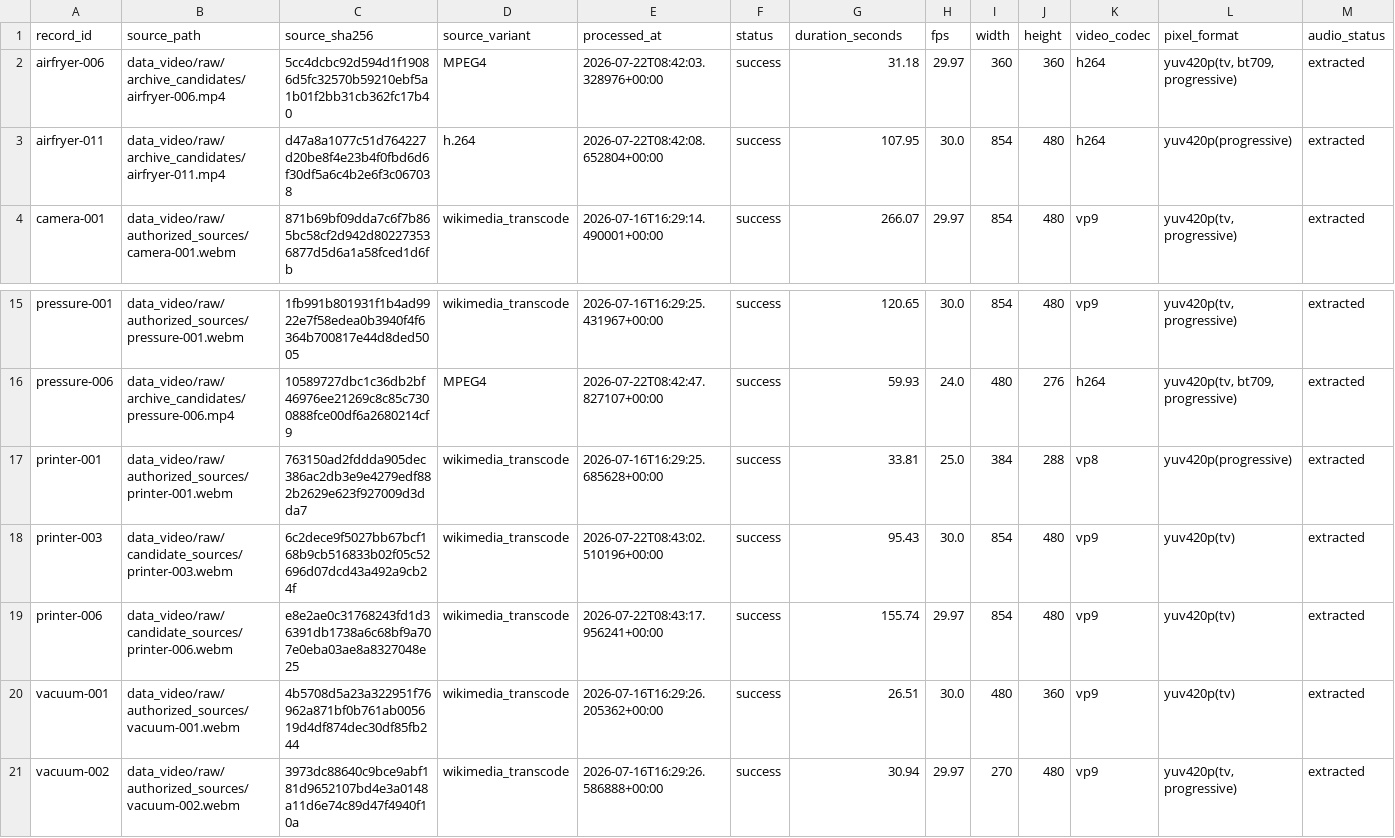
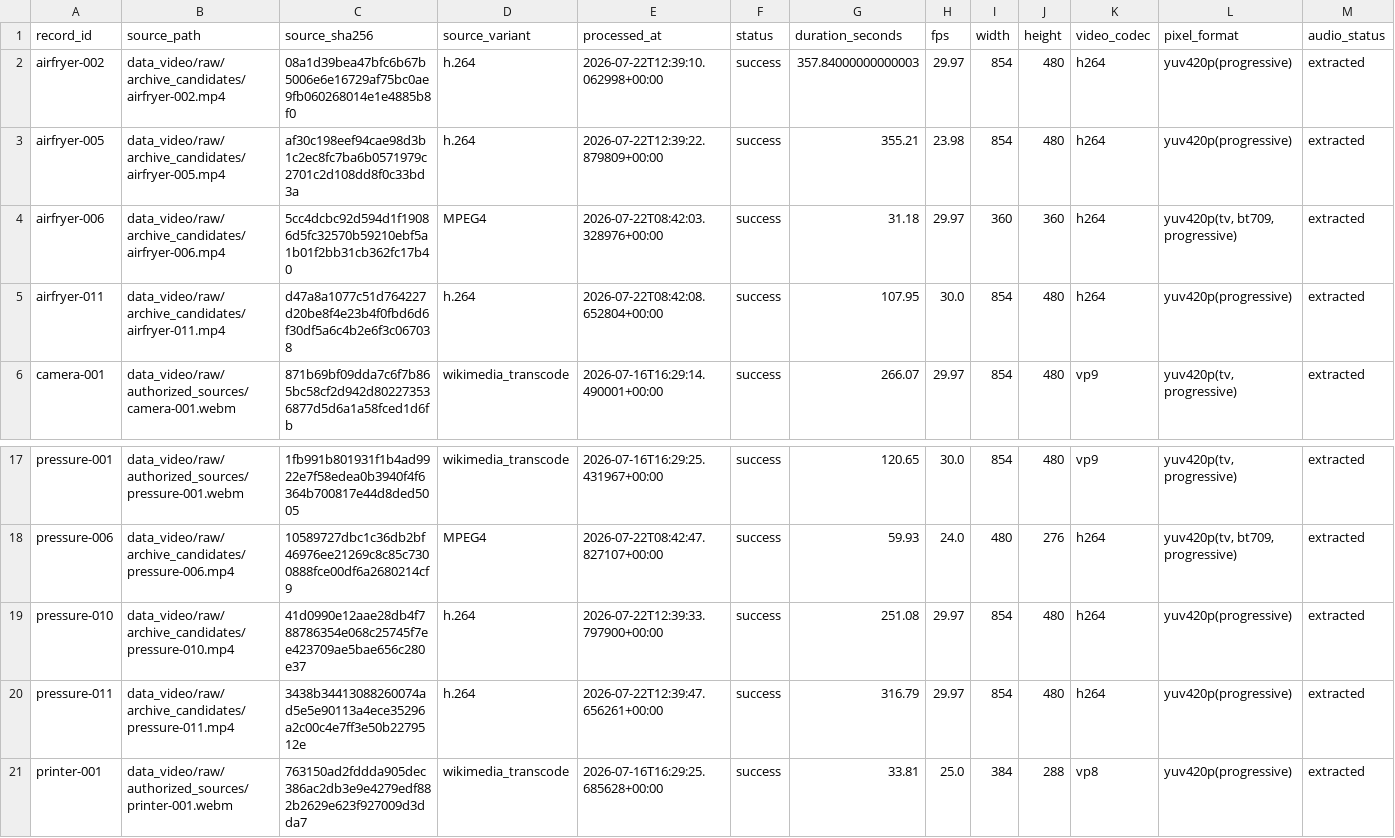
Before and after one commit to machaoxin0407/rag3d-video-rag, a CSV file: data_video/manifests/preprocessing_manifest.csv, drawn as a sheet; only a part is shown, gaps mark what is left out; the shorter side is filled out with more unchanged rows; rows hold the shown columns only; the diff names each change by its address in the sheet, - before the commit and + after, or states it on an @@ line.

```diff
--- a/data_video/manifests/preprocessing_manifest.csv
+++ b/data_video/manifests/preprocessing_manifest.csv
+row 2: airfryer-002 | data_video/raw/archive_candidates/airfryer-002.mp4 | 08a1d39bea47bfc6b67b5006e6e16729af75bc0ae9fb060268014e1e4885b8f0 | h.264 | 2026-07-22T12:39:10.062998+00:00 | success | 357.84000000000003 | 29.97 | 854 | 480 | h264 | yuv420p(progressive) | extracted
+row 3: airfryer-005 | data_video/raw/archive_candidates/airfryer-005.mp4 | af30c198eef94cae98d3b1c2ec8fc7ba6b0571979c2701c2d108dd8f0c33bd3a | h.264 | 2026-07-22T12:39:22.879809+00:00 | success | 355.21 | 23.98 | 854 | 480 | h264 | yuv420p(progressive) | extracted
+row 19: pressure-010 | data_video/raw/archive_candidates/pressure-010.mp4 | 41d0990e12aae28db4f788786354e068c25745f7ee423709ae5bae656c280e37 | h.264 | 2026-07-22T12:39:33.797900+00:00 | success | 251.08 | 29.97 | 854 | 480 | h264 | yuv420p(progressive) | extracted
+row 20: pressure-011 | data_video/raw/archive_candidates/pressure-011.mp4 | 3438b34413088260074ad5e5e90113a4ece35296a2c00c4e7ff3e50b2279512e | h.264 | 2026-07-22T12:39:47.656261+00:00 | success | 316.79 | 29.97 | 854 | 480 | h264 | yuv420p(progressive) | extracted
```
Also changed, not shown: data_video/manifests/asr_runs.csv, data_video/manifests/candidate_review_queue_incremental_20260722.csv, 21 other files.
